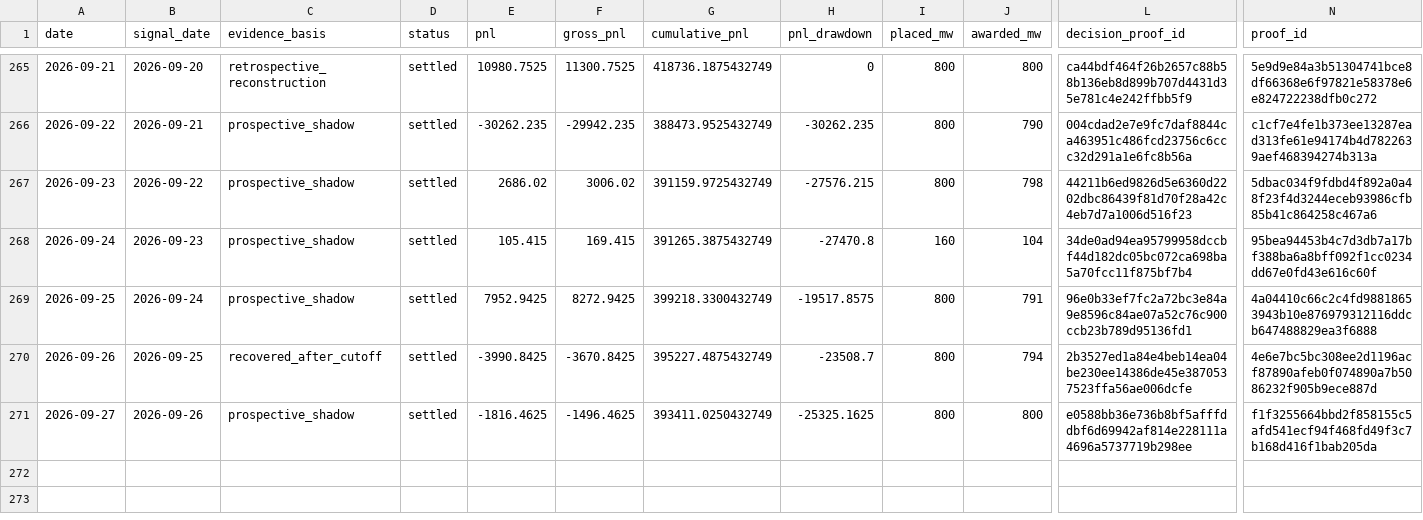
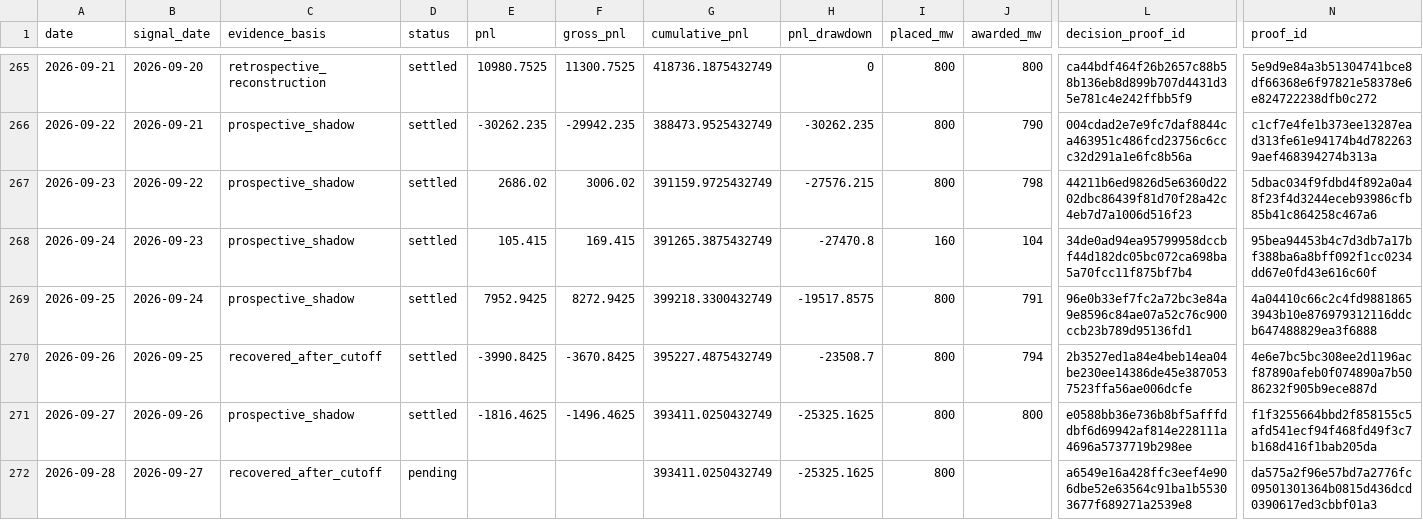
Before and after one commit to jameskim247/ptp-track-record, a CSV file: data/series-01/daily.csv, drawn as a sheet; only a part is shown, gaps mark what is left out; rows hold the shown columns only; the diff names each change by its address in the sheet, - before the commit and + after, or states it on an @@ line.

```diff
--- a/data/series-01/daily.csv
+++ b/data/series-01/daily.csv
+row 272: 2026-09-28 | 2026-09-27 | recovered_after_cutoff | pending |  |  | 393411.0250432749 | -25325.1625 | 800 |  | a6549e16a428ffc3eef4e906dbe52e63564c91ba1b55303677f689271a2539e8 | da575a2f96e57bd7a2776fc09501301364b0815d436dcd0390617ed3cbbf01a3
```
Also changed, not shown: data/series-01/monthly.csv, data/series-01/summary.csv, 5 other files.
